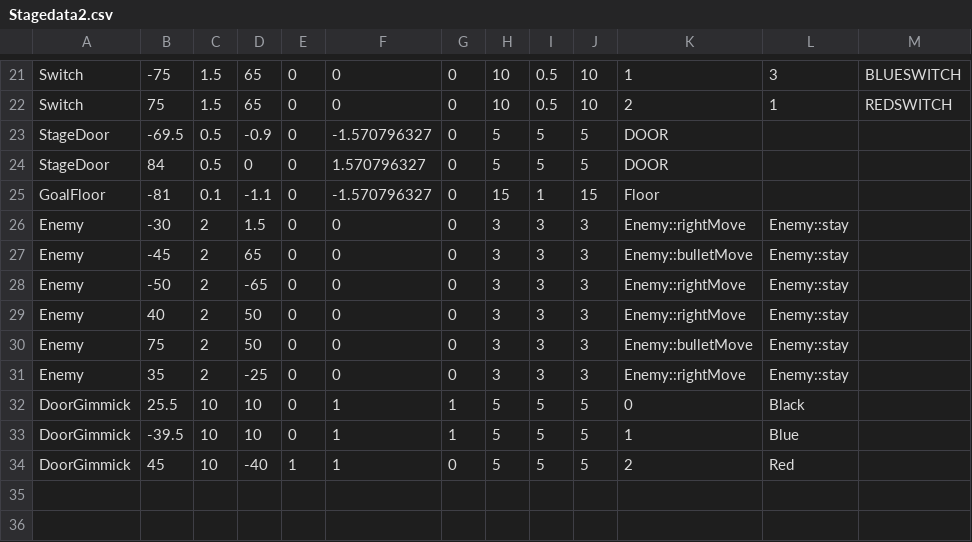
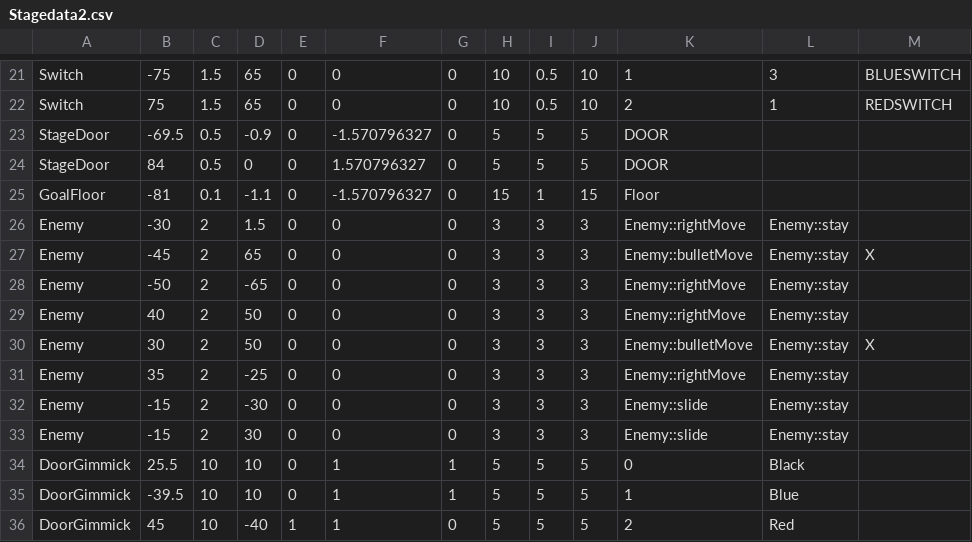
Before and after one commit to wizgame2023/heatroid, a CSV file: media/CSV/Stagedata2.csv, drawn as a sheet; only a part is shown, gaps mark what is left out.

```diff
--- a/media/CSV/Stagedata2.csv
+++ b/media/CSV/Stagedata2.csv
@@ -26,7 +26,9 @@ GoalFloor,-81,0.1,-1.1,0,-1.570796327,0,15,1,15,Floor,,
 Enemy,-30,2,1.5,0,0,0,3,3,3,Enemy::rightMove,Enemy::stay,
-Enemy,-45,2,65,0,0,0,3,3,3,Enemy::bulletMove,Enemy::stay,
+Enemy,-45,2,65,0,0,0,3,3,3,Enemy::bulletMove,Enemy::stay,X
 Enemy,-50,2,-65,0,0,0,3,3,3,Enemy::rightMove,Enemy::stay,
 Enemy,40,2,50,0,0,0,3,3,3,Enemy::rightMove,Enemy::stay,
-Enemy,75,2,50,0,0,0,3,3,3,Enemy::bulletMove,Enemy::stay,
+Enemy,30,2,50,0,0,0,3,3,3,Enemy::bulletMove,Enemy::stay,X
 Enemy,35,2,-25,0,0,0,3,3,3,Enemy::rightMove,Enemy::stay,
+Enemy,-15,2,-30,0,0,0,3,3,3,Enemy::slide,Enemy::stay,
+Enemy,-15,2,30,0,0,0,3,3,3,Enemy::slide,Enemy::stay,
 DoorGimmick,25.5,10,10,0,1,1,5,5,5,0,Black,
```
Also changed, not shown: media/CSV/GameStage.csv, media/CSV/Stagedata3.csv, 3 other files.
